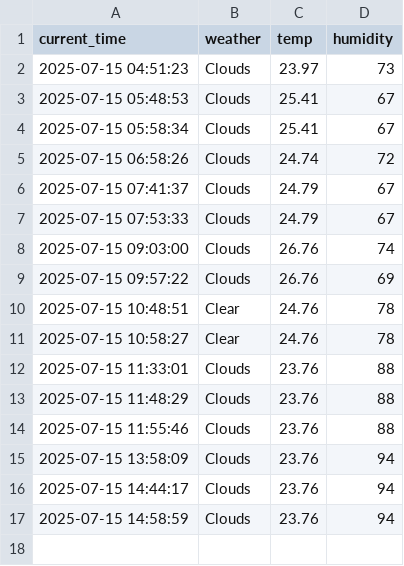
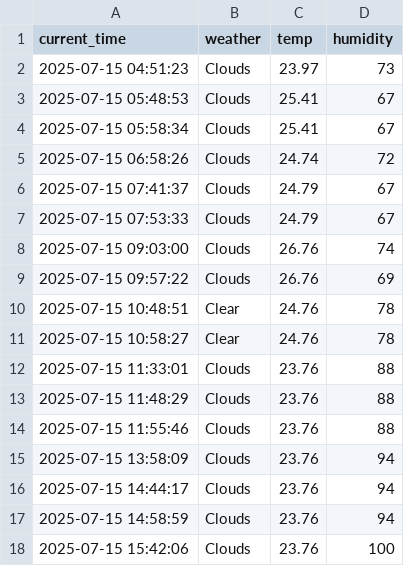
Before and after one commit to ahnyouhan/seoul_weather_5m, a CSV file: seoul_weather.csv, drawn as a sheet; the diff names each change by its address in the sheet, - before the commit and + after, or states it on an @@ line.

```diff
--- a/seoul_weather.csv
+++ b/seoul_weather.csv
+row 18: 2025-07-15 15:42:06 | Clouds | 23.76 | 100
```
